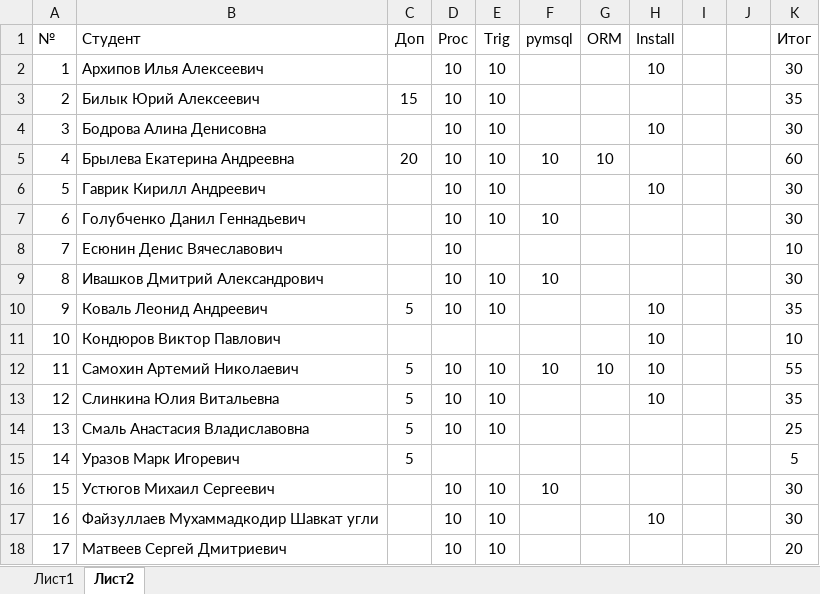
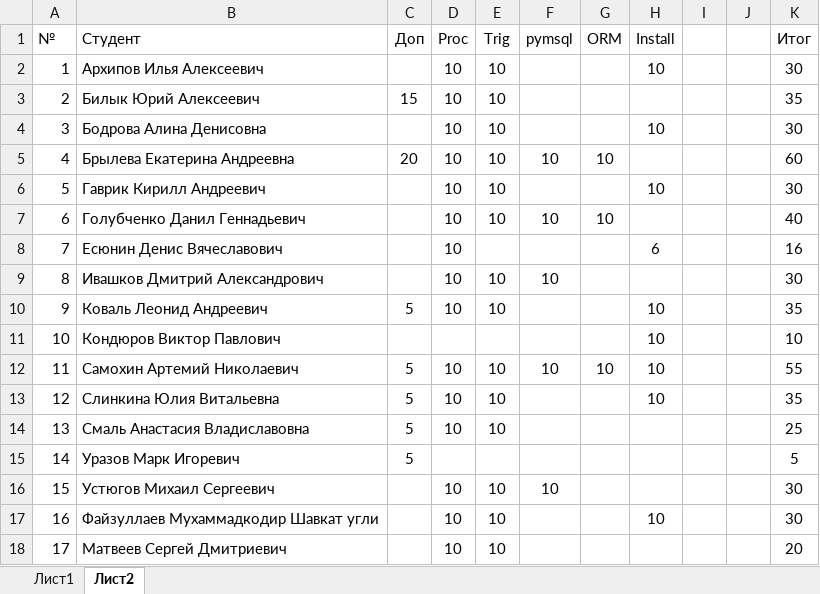
Before and after one commit to TheBandik/db-management-and-automation, an Excel workbook: Успеваемость_С-ИП-21-2.xlsx, sheet Лист2, drawn as a sheet; values as stored, in another font and other column widths than the file's, no borders; charts and pictures and conditional formats not drawn; the diff names each change by its address in the sheet, - before the commit and + after, or states it on an @@ line.

```diff
--- a/Успеваемость_С-ИП-21-2.xlsx (sheet Лист2)
+++ b/Успеваемость_С-ИП-21-2.xlsx (sheet Лист2)
-G7 (ORM): (empty)
+G7 (ORM): 10
-K7 (Итог): 30
+K7 (Итог): 40
-H8 (Install): (empty)
+H8 (Install): 6
-K8 (Итог): 10
+K8 (Итог): 16
```
Also changed, not shown: sheet Лист1, charts or pictures, Успеваемость_С-ИП-21-1.xlsx.
